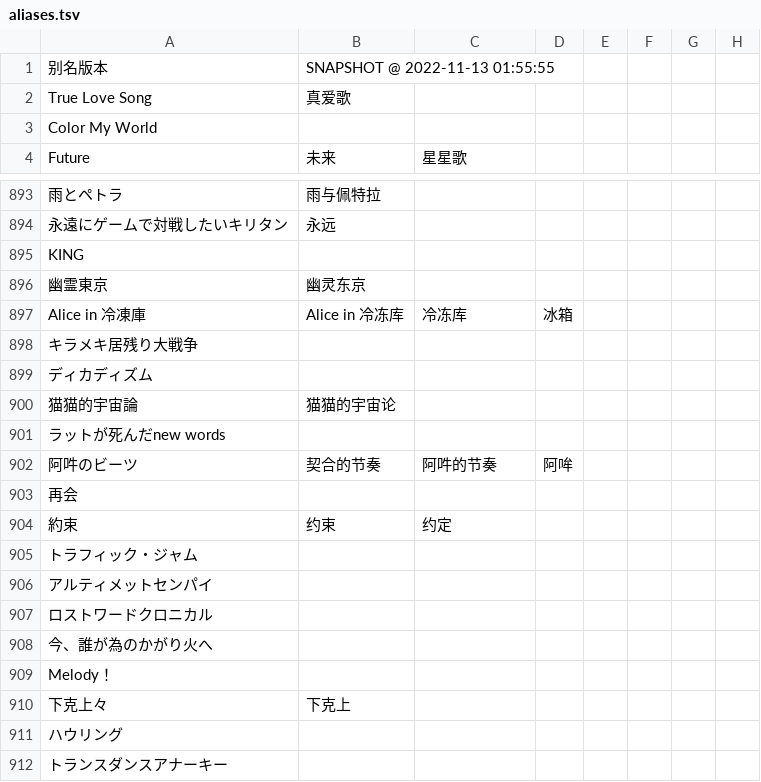
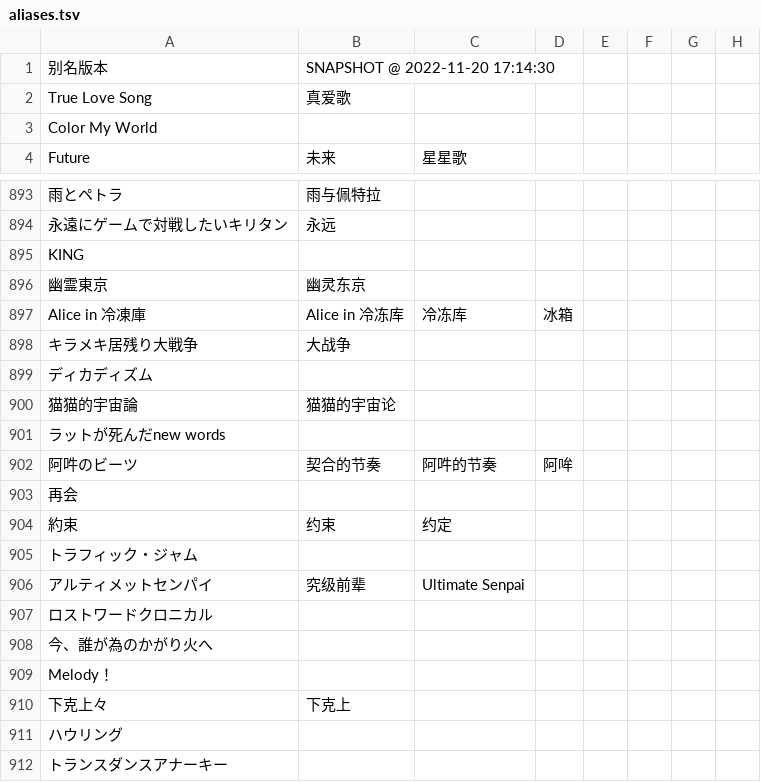
Before and after one commit to Skimige/Akiha-Assets, a TSV file: data/maimai/aliases.tsv, drawn as a sheet; only a part is shown, gaps mark what is left out; the diff names each change by its address in the sheet, - before the commit and + after, or states it on an @@ line.

Commit message:
Update data

```diff
--- a/data/maimai/aliases.tsv
+++ b/data/maimai/aliases.tsv
-B1: SNAPSHOT @ 2022-11-13 01:55:55
+B1: SNAPSHOT @ 2022-11-20 17:14:30
-B898: (empty)
+B898: 大战争
-B906: (empty)
+B906: 究级前辈
-C906: (empty)
+C906: Ultimate Senpai
```
